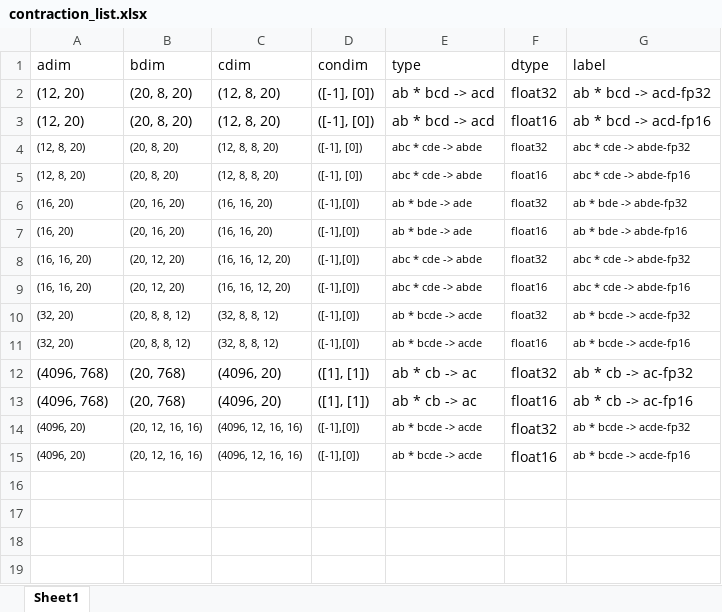
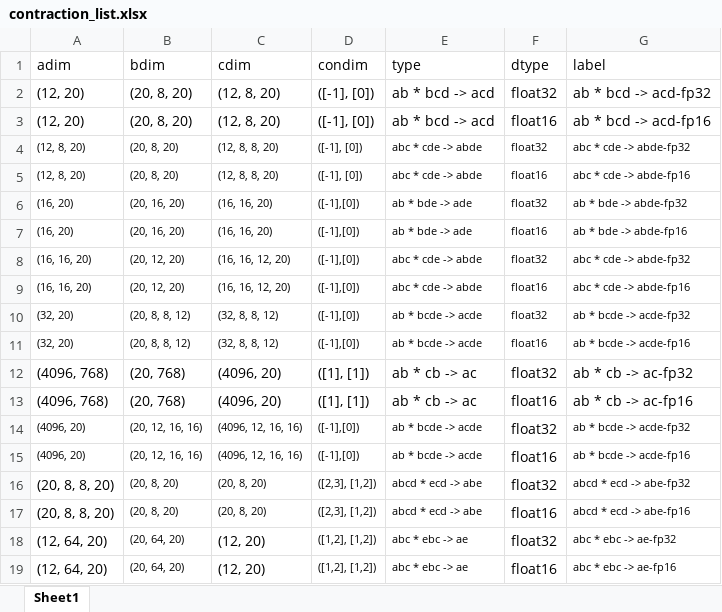
Before and after one commit to srina1h/contraction_profiler, an Excel workbook: contraction_list.xlsx, sheet Sheet1, drawn as a sheet; values as stored, in another font and other column widths than the file's, no borders; the diff names each change by its address in the sheet, - before the commit and + after, or states it on an @@ line.

Commit message:
adding extra dims

```diff
--- a/contraction_list.xlsx (sheet Sheet1)
+++ b/contraction_list.xlsx (sheet Sheet1)
+row 16: (20, 8, 8, 20) | (20, 8, 20) | (20, 8, 20) | ([2,3], [1,2]) | abcd * ecd -> abe | float32 | abcd * ecd -> abe-fp32
+row 17: (20, 8, 8, 20) | (20, 8, 20) | (20, 8, 20) | ([2,3], [1,2]) | abcd * ecd -> abe | float16 | abcd * ecd -> abe-fp16
+row 18: (12, 64, 20) | (20, 64, 20) | (12, 20) | ([1,2], [1,2]) | abc * ebc -> ae | float32 | abc * ebc -> ae-fp32
+row 19: (12, 64, 20) | (20, 64, 20) | (12, 20) | ([1,2], [1,2]) | abc * ebc -> ae | float16 | abc * ebc -> ae-fp16
```
